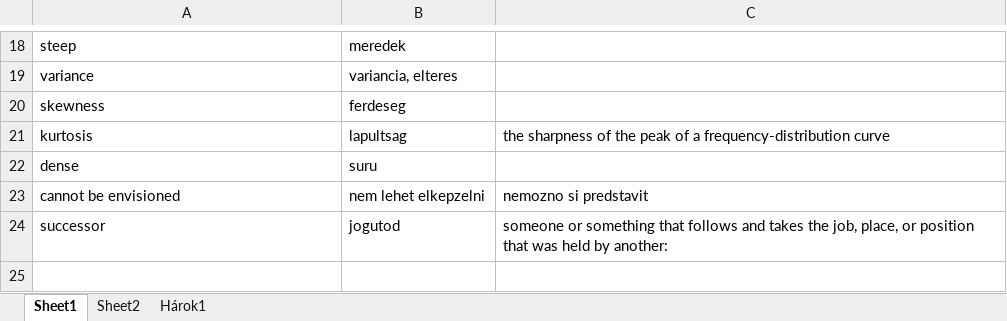
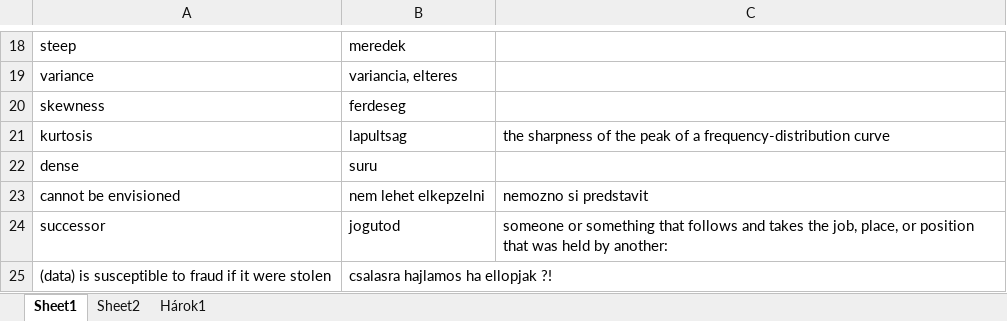
Before and after one commit to T1bzt/docs, an Excel workbook: 04-English/EN3-work.xlsx, sheet Sheet1, drawn as a sheet; only a part is shown, gaps mark what is left out; values as stored, in another font and other column widths than the file's, no borders; the diff names each change by its address in the sheet, - before the commit and + after, or states it on an @@ line.

```diff
--- a/04-English/EN3-work.xlsx (sheet Sheet1)
+++ b/04-English/EN3-work.xlsx (sheet Sheet1)
+row 25: (data) is susceptible to fraud if it were stolen | csalasra hajlamos ha ellopjak ?!
```
Also changed, not shown: sheet Sheet2.
